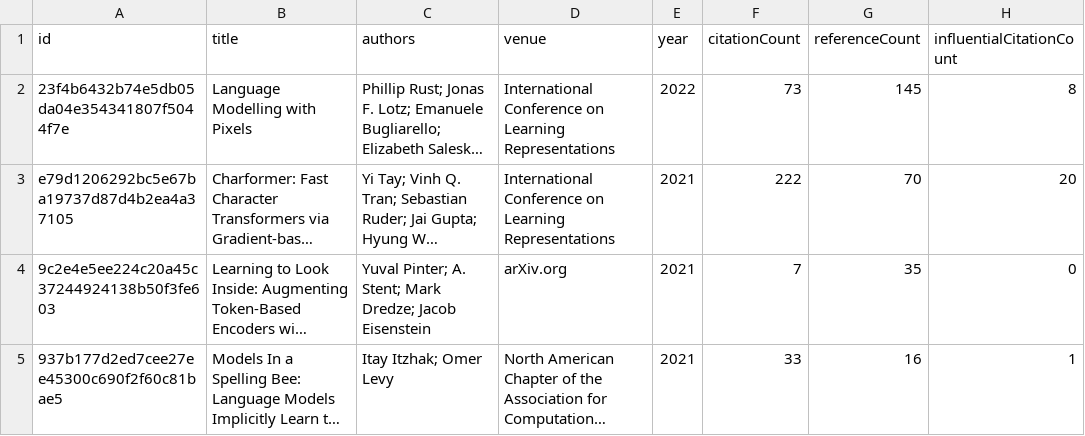
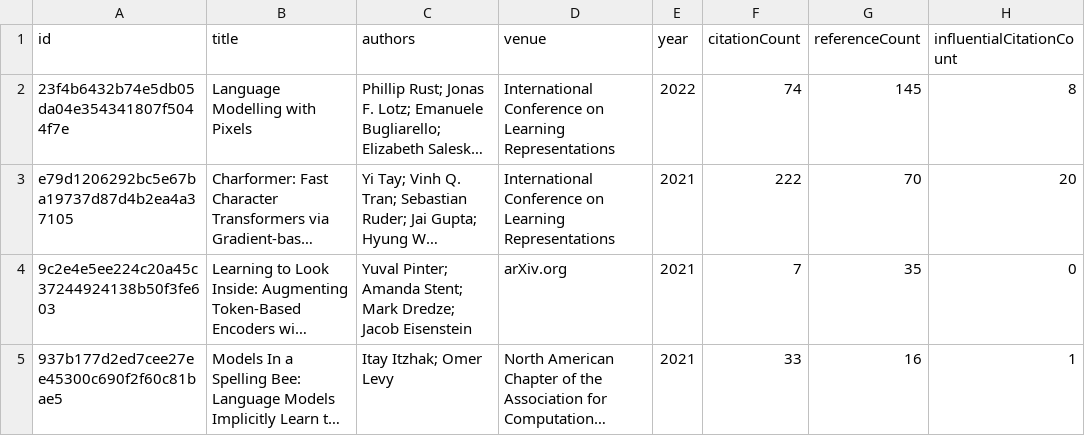
Before and after one commit to avijit-thawani/tokenization-in-nlp, a CSV file: data/core.csv, drawn as a sheet; only a part is shown; long unchanged cells end in …; the diff covers the shown part only; the diff names each change by its address in the sheet, - before the commit and + after, or states it on an @@ line.

```diff
--- a/data/core.csv
+++ b/data/core.csv
-F2 (citationCount): 73
+F2 (citationCount): 74
-C4 (authors): Yuval Pinter; A. Stent; Mark…
+C4 (authors): Yuval Pinter; Amanda Stent; Mark…
```
Also changed, not shown: 9 edited cells elsewhere in this file, 12 other files.
